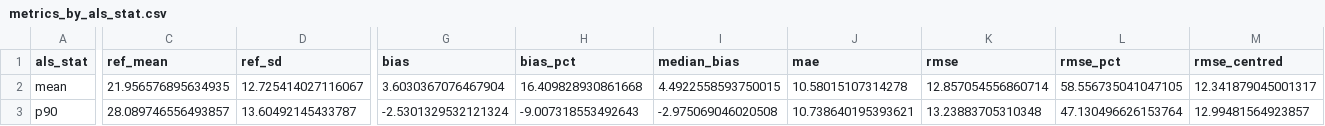
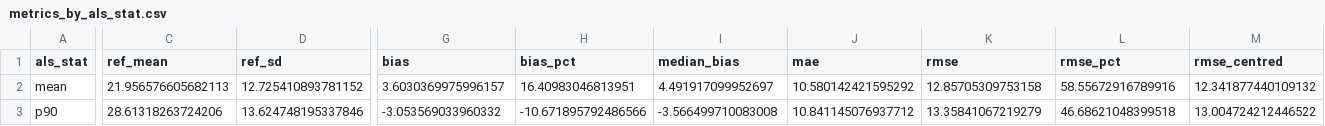
Before and after one commit to oscipal/forest_height_comparison, a CSV file: outputs_eth/Luki2025/metrics_by_als_stat.csv, drawn as a sheet; only a part is shown, gaps mark what is left out; the diff covers the shown part only; the diff names each change by its address in the sheet, - before the commit and + after, or states it on an @@ line.

```diff
--- a/outputs_eth/Luki2025/metrics_by_als_stat.csv
+++ b/outputs_eth/Luki2025/metrics_by_als_stat.csv
-C2 (ref_mean): 21.956576895634935
+C2 (ref_mean): 21.956576605682113
-D2 (ref_sd): 12.725414027116067
+D2 (ref_sd): 12.725410893781152
-G2 (bias): 3.6030367076467904
+G2 (bias): 3.6030369975996157
-H2 (bias_pct): 16.409828930861668
+H2 (bias_pct): 16.40983046813951
-I2 (median_bias): 4.4922558593750015
+I2 (median_bias): 4.491917099952697
-J2 (mae): 10.58015107314278
+J2 (mae): 10.580142421595292
-K2 (rmse): 12.857054556860714
+K2 (rmse): 12.85705309753158
-L2 (rmse_pct): 58.556735041047105
+L2 (rmse_pct): 58.55672916789916
-M2 (rmse_centred): 12.341879045001317
+M2 (rmse_centred): 12.341877440109132
-C3 (ref_mean): 28.089746556493857
+C3 (ref_mean): 28.61318263724206
-D3 (ref_sd): 13.60492145433787
+D3 (ref_sd): 13.624748195337846
-G3 (bias): -2.5301329532121324
+G3 (bias): -3.053569033960332
-H3 (bias_pct): -9.007318553492643
+H3 (bias_pct): -10.671895792486566
-I3 (median_bias): -2.975069046020508
+I3 (median_bias): -3.566499710083008
-J3 (mae): 10.738640195393621
+J3 (mae): 10.841145076937712
-K3 (rmse): 13.23883705310348
+K3 (rmse): 13.35841067219279
-L3 (rmse_pct): 47.130496626153764
+L3 (rmse_pct): 46.68621048399518
-M3 (rmse_centred): 12.99481564923857
+M3 (rmse_centred): 13.004724212446522
```
Also changed, not shown: 1 added row, 1 removed row and 97 edited cells elsewhere in this file, outputs_eth/Loundoungou/metrics_by_als_stat.csv, outputs_eth/Loundoungou/metrics_by_height_bin.csv, 46 other files.
